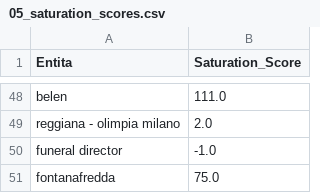
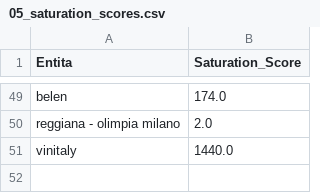
Before and after one commit to maledizionisrls/discover-prophet-website, a CSV file: checkpoint_data/05_saturation_scores.csv, drawn as a sheet; only a part is shown, gaps mark what is left out; removed rows and columns are numbered as before the commit, all else as after; the diff covers the shown part only; the diff names each change by its address in the sheet, - before the commit and + after, or states it on an @@ line.

```diff
--- a/checkpoint_data/05_saturation_scores.csv
+++ b/checkpoint_data/05_saturation_scores.csv
-B49 (Saturation_Score): 111.0
+B49 (Saturation_Score): 174.0
-row 50: funeral director | -1.0
-row 51: fontanafredda | 75.0
+row 51: vinitaly | 1440.0
```
Also changed, not shown: 30 added rows, 29 removed rows, 7 moved rows and 7 edited cells elsewhere in this file, checkpoint_data/01_entities_ordered_extracted.csv, checkpoint_data/02_context_run_2_scores.csv, 5 other files.
